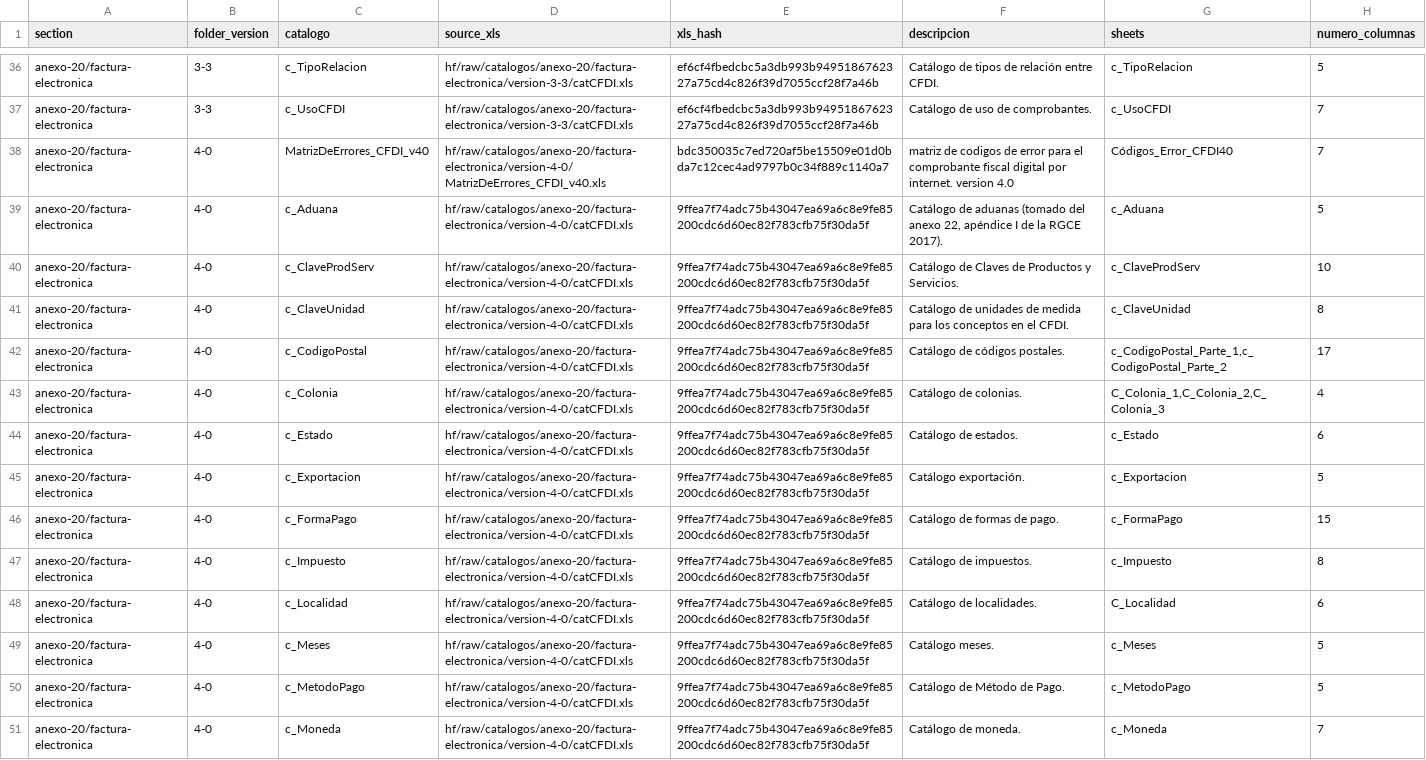
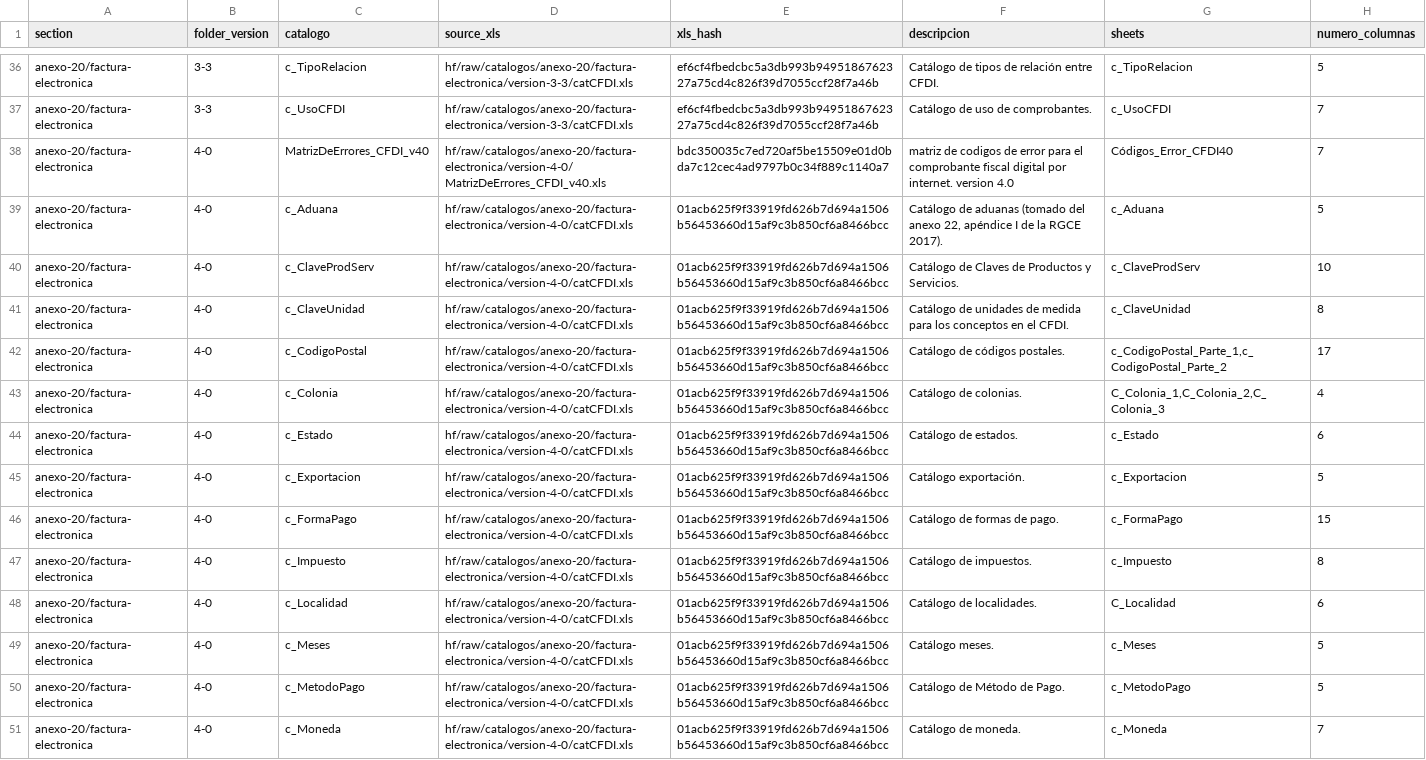
Before and after one commit to mayrop/sat-metadata-scraper, a CSV file: catalog_state.csv, drawn as a sheet; only a part is shown, gaps mark what is left out; the diff covers the shown part only; the diff names each change by its address in the sheet, - before the commit and + after, or states it on an @@ line.

```diff
--- a/catalog_state.csv
+++ b/catalog_state.csv
-E39:E51 (xls_hash): 9ffea7f74adc75b43047ea69a6c8e9fe85200cdc6d60ec82f783cfb75f30da5f
+E39:E51 (xls_hash): 01acb625f9f33919fd626b7d694a1506b56453660d15af9c3b850cf6a8466bcc
```
Also changed, not shown: 18 edited cells elsewhere in this file, output/catalog.csv, 1 other file.
